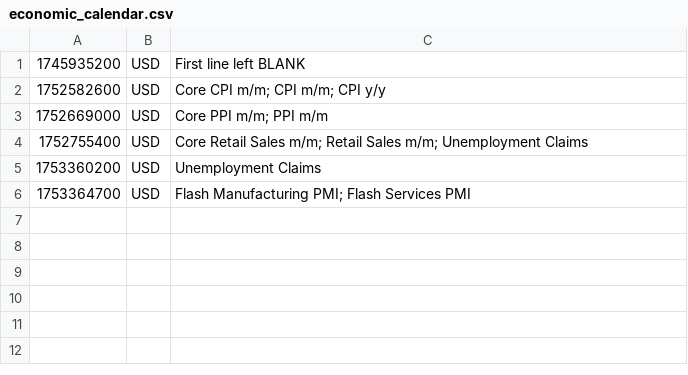
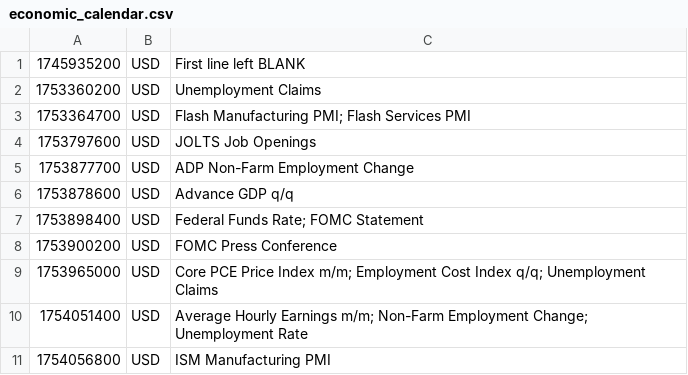
Before and after one commit to PatrickTata/HIN, a CSV file: economic_calendar.csv, drawn as a sheet; removed rows and columns are numbered as before the commit, all else as after; the diff names each change by its address in the sheet, - before the commit and + after, or states it on an @@ line.

Commit message:
Add files via upload

```diff
--- a/economic_calendar.csv
+++ b/economic_calendar.csv
-row 2: 1752582600 | USD | Core CPI m/m; CPI m/m; CPI y/y
-row 3: 1752669000 | USD | Core PPI m/m; PPI m/m
-row 4: 1752755400 | USD | Core Retail Sales m/m; Retail Sales m/m; Unemployment Claims
+row 4: 1753797600 | USD | JOLTS Job Openings
+row 5: 1753877700 | USD | ADP Non-Farm Employment Change
+row 6: 1753878600 | USD | Advance GDP q/q
+row 7: 1753898400 | USD | Federal Funds Rate; FOMC Statement
+row 8: 1753900200 | USD | FOMC Press Conference
+row 9: 1753965000 | USD | Core PCE Price Index m/m; Employment Cost Index q/q; Unemployment Claims
+row 10: 1754051400 | USD | Average Hourly Earnings m/m; Non-Farm Employment Change; Unemployment Rate
+row 11: 1754056800 | USD | ISM Manufacturing PMI
```
